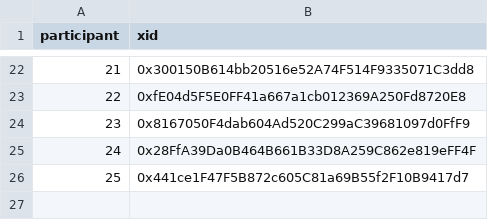
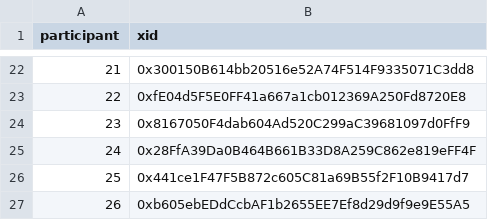
Before and after one commit to evalscience/deepgov-polis, a CSV file: xid/9beed8nszd-xid.csv, drawn as a sheet; only a part is shown, gaps mark what is left out.

```diff
--- a/xid/9beed8nszd-xid.csv
+++ b/xid/9beed8nszd-xid.csv
@@ -26 +26,2 @@ participant,xid
 25,"0x441ce1F47F5B872c605C81a69B55f2F10B9417d7"
+26,"0xb605ebEDdCcbAF1b2655EE7Ef8d29d9f9e9E55A5"
```
Also changed, not shown: summary/9beed8nszd-summary.csv.
